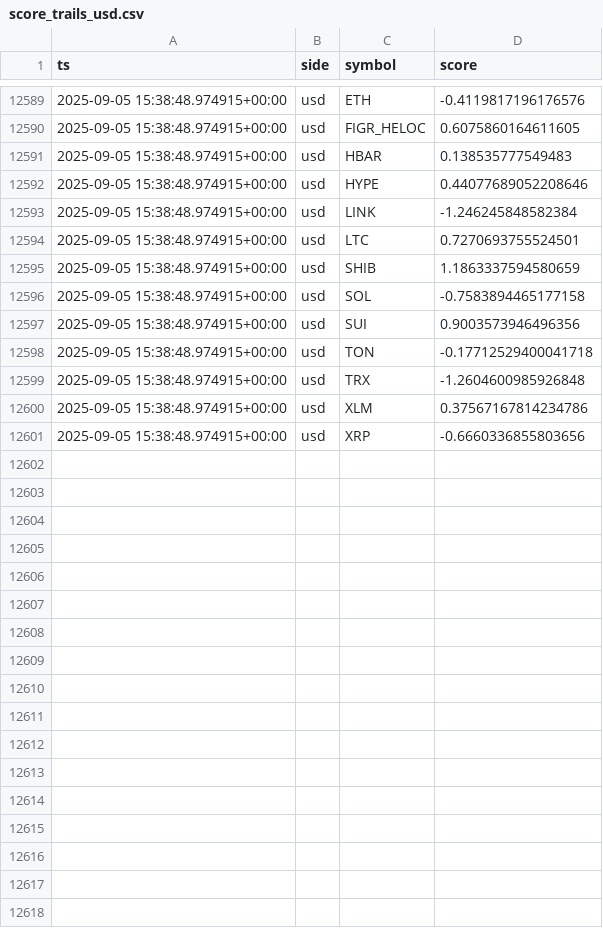
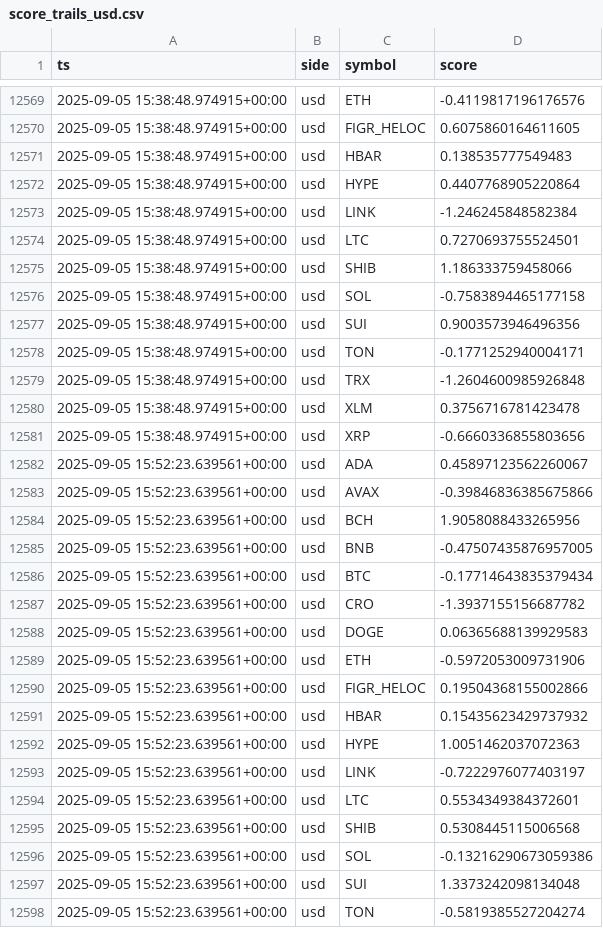
Before and after one commit to kagayakumirai/largecap-watch, a CSV file: data/score_trails_usd.csv, drawn as a sheet; only a part is shown, gaps mark what is left out; the diff covers the shown part only.

```diff
--- a/data/score_trails_usd.csv
+++ b/data/score_trails_usd.csv
@@ -12591,11 +12571,28 @@ ts,side,symbol,score
 2025-09-05 15:38:48.974915+00:00,usd,HBAR,0.138535777549483
-2025-09-05 15:38:48.974915+00:00,usd,HYPE,0.44077689052208646
+2025-09-05 15:38:48.974915+00:00,usd,HYPE,0.4407768905220864
 2025-09-05 15:38:48.974915+00:00,usd,LINK,-1.246245848582384
 2025-09-05 15:38:48.974915+00:00,usd,LTC,0.7270693755524501
-2025-09-05 15:38:48.974915+00:00,usd,SHIB,1.1863337594580659
+2025-09-05 15:38:48.974915+00:00,usd,SHIB,1.186333759458066
 2025-09-05 15:38:48.974915+00:00,usd,SOL,-0.7583894465177158
 2025-09-05 15:38:48.974915+00:00,usd,SUI,0.9003573946496356
-2025-09-05 15:38:48.974915+00:00,usd,TON,-0.17712529400041718
+2025-09-05 15:38:48.974915+00:00,usd,TON,-0.1771252940004171
 2025-09-05 15:38:48.974915+00:00,usd,TRX,-1.2604600985926848
-2025-09-05 15:38:48.974915+00:00,usd,XLM,0.37567167814234786
+2025-09-05 15:38:48.974915+00:00,usd,XLM,0.3756716781423478
 2025-09-05 15:38:48.974915+00:00,usd,XRP,-0.6660336855803656
+2025-09-05 15:52:23.639561+00:00,usd,ADA,0.45897123562260067
+2025-09-05 15:52:23.639561+00:00,usd,AVAX,-0.39846836385675866
+2025-09-05 15:52:23.639561+00:00,usd,BCH,1.9058088433265956
+2025-09-05 15:52:23.639561+00:00,usd,BNB,-0.47507435876957005
+2025-09-05 15:52:23.639561+00:00,usd,BTC,-0.17714643835379434
+2025-09-05 15:52:23.639561+00:00,usd,CRO,-1.3937155156687782
+2025-09-05 15:52:23.639561+00:00,usd,DOGE,0.06365688139929583
+2025-09-05 15:52:23.639561+00:00,usd,ETH,-0.5972053009731906
+2025-09-05 15:52:23.639561+00:00,usd,FIGR_HELOC,0.19504368155002866
+2025-09-05 15:52:23.639561+00:00,usd,HBAR,0.15435623429737932
+2025-09-05 15:52:23.639561+00:00,usd,HYPE,1.0051462037072363
+2025-09-05 15:52:23.639561+00:00,usd,LINK,-0.7222976077403197
+2025-09-05 15:52:23.639561+00:00,usd,LTC,0.5534349384372601
+2025-09-05 15:52:23.639561+00:00,usd,SHIB,0.5308445115006568
+2025-09-05 15:52:23.639561+00:00,usd,SOL,-0.13216290673059386
+2025-09-05 15:52:23.639561+00:00,usd,SUI,1.3373242098134048
+2025-09-05 15:52:23.639561+00:00,usd,TON,-0.5819385527204274
```
Also changed, not shown: 3 added rows, 20 removed rows and 3 edited cells elsewhere in this file, data/largecap_compare.csv, data/largecap_strength.csv, 10 other files.
